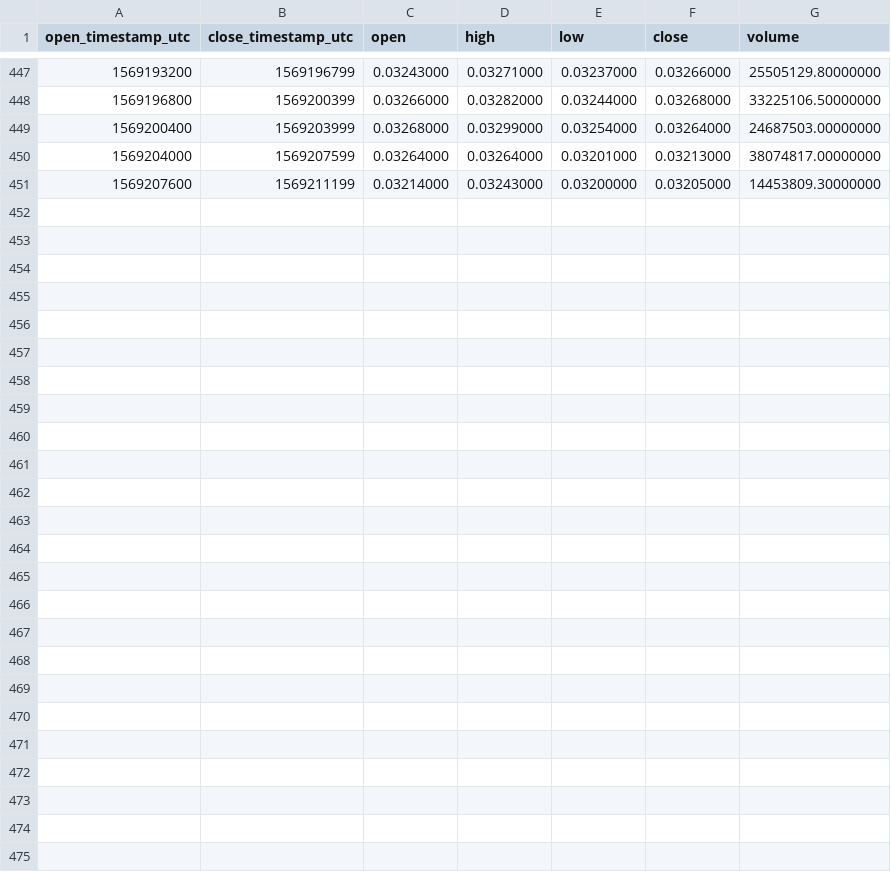
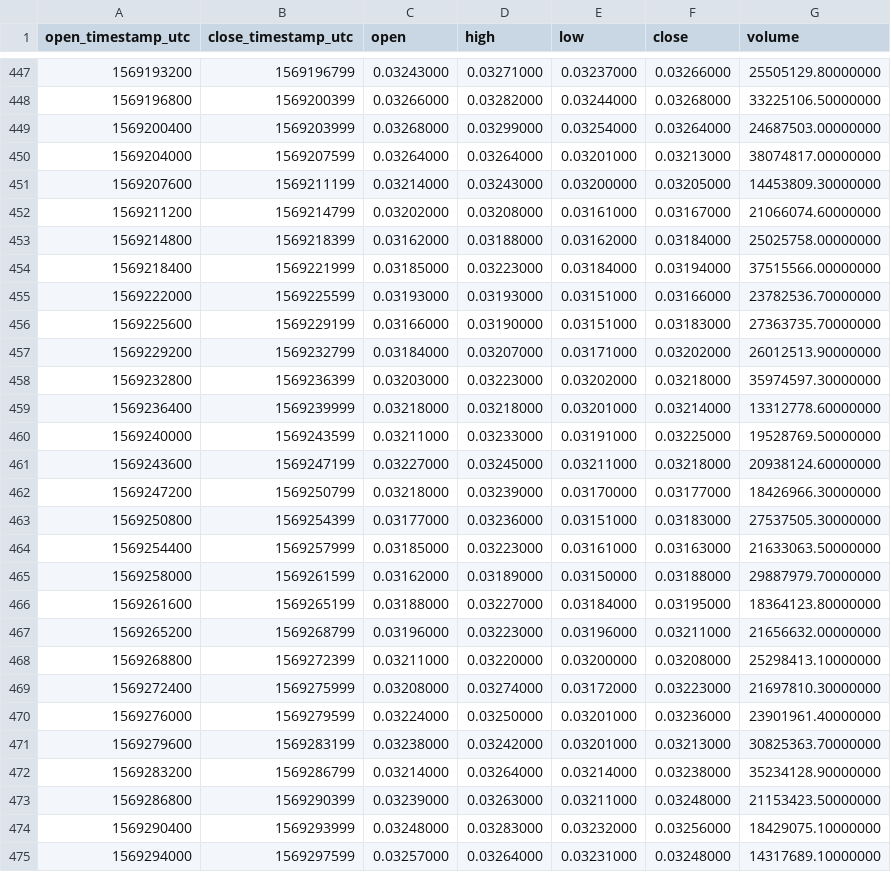
Before and after one commit to cryptobigbro/binance-BTTTRX, a CSV file: binance-BTTTRX-1h.csv, drawn as a sheet; only a part is shown, gaps mark what is left out; the diff names each change by its address in the sheet, - before the commit and + after, or states it on an @@ line.

Commit message:
Update OHLCV data.

```diff
--- a/binance-BTTTRX-1h.csv
+++ b/binance-BTTTRX-1h.csv
+row 452: 1569211200 | 1569214799 | 0.03202000 | 0.03208000 | 0.03161000 | 0.03167000 | 21066074.60000000
+row 453: 1569214800 | 1569218399 | 0.03162000 | 0.03188000 | 0.03162000 | 0.03184000 | 25025758.00000000
+row 454: 1569218400 | 1569221999 | 0.03185000 | 0.03223000 | 0.03184000 | 0.03194000 | 37515566.00000000
+row 455: 1569222000 | 1569225599 | 0.03193000 | 0.03193000 | 0.03151000 | 0.03166000 | 23782536.70000000
+row 456: 1569225600 | 1569229199 | 0.03166000 | 0.03190000 | 0.03151000 | 0.03183000 | 27363735.70000000
+row 457: 1569229200 | 1569232799 | 0.03184000 | 0.03207000 | 0.03171000 | 0.03202000 | 26012513.90000000
+row 458: 1569232800 | 1569236399 | 0.03203000 | 0.03223000 | 0.03202000 | 0.03218000 | 35974597.30000000
+row 459: 1569236400 | 1569239999 | 0.03218000 | 0.03218000 | 0.03201000 | 0.03214000 | 13312778.60000000
+row 460: 1569240000 | 1569243599 | 0.03211000 | 0.03233000 | 0.03191000 | 0.03225000 | 19528769.50000000
+row 461: 1569243600 | 1569247199 | 0.03227000 | 0.03245000 | 0.03211000 | 0.03218000 | 20938124.60000000
+row 462: 1569247200 | 1569250799 | 0.03218000 | 0.03239000 | 0.03170000 | 0.03177000 | 18426966.30000000
+row 463: 1569250800 | 1569254399 | 0.03177000 | 0.03236000 | 0.03151000 | 0.03183000 | 27537505.30000000
+row 464: 1569254400 | 1569257999 | 0.03185000 | 0.03223000 | 0.03161000 | 0.03163000 | 21633063.50000000
+row 465: 1569258000 | 1569261599 | 0.03162000 | 0.03189000 | 0.03150000 | 0.03188000 | 29887979.70000000
+row 466: 1569261600 | 1569265199 | 0.03188000 | 0.03227000 | 0.03184000 | 0.03195000 | 18364123.80000000
+row 467: 1569265200 | 1569268799 | 0.03196000 | 0.03223000 | 0.03196000 | 0.03211000 | 21656632.00000000
+row 468: 1569268800 | 1569272399 | 0.03211000 | 0.03220000 | 0.03200000 | 0.03208000 | 25298413.10000000
+row 469: 1569272400 | 1569275999 | 0.03208000 | 0.03274000 | 0.03172000 | 0.03223000 | 21697810.30000000
+row 470: 1569276000 | 1569279599 | 0.03224000 | 0.03250000 | 0.03201000 | 0.03236000 | 23901961.40000000
+row 471: 1569279600 | 1569283199 | 0.03238000 | 0.03242000 | 0.03201000 | 0.03213000 | 30825363.70000000
+row 472: 1569283200 | 1569286799 | 0.03214000 | 0.03264000 | 0.03214000 | 0.03238000 | 35234128.90000000
+row 473: 1569286800 | 1569290399 | 0.03239000 | 0.03263000 | 0.03211000 | 0.03248000 | 21153423.50000000
+row 474: 1569290400 | 1569293999 | 0.03248000 | 0.03283000 | 0.03232000 | 0.03256000 | 18429075.10000000
+row 475: 1569294000 | 1569297599 | 0.03257000 | 0.03264000 | 0.03231000 | 0.03248000 | 14317689.10000000
```
Also changed, not shown: binance-BTTTRX-1d.csv, 1 other file.
